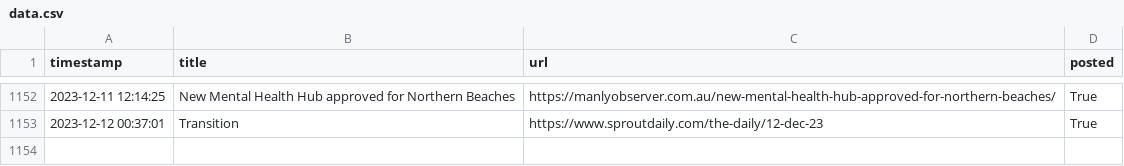
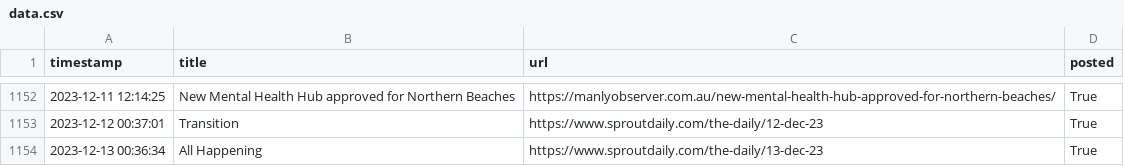
Before and after one commit to alexlaverty/manlybeach-reddit-bot, a CSV file: data.csv, drawn as a sheet; only a part is shown, gaps mark what is left out; the diff names each change by its address in the sheet, - before the commit and + after, or states it on an @@ line.

```diff
--- a/data.csv
+++ b/data.csv
+row 1154: 2023-12-13 00:36:34 | All Happening | https://www.sproutdaily.com/the-daily/13-dec-23 | True
```
